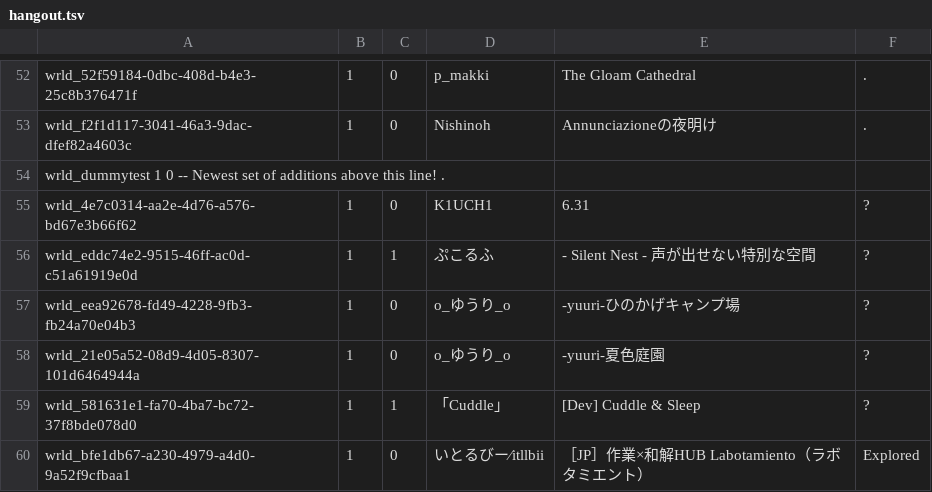
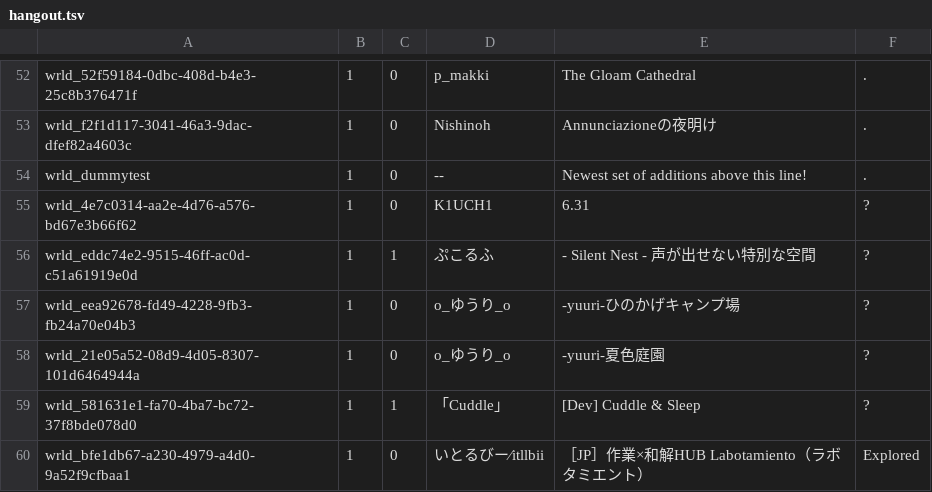
Before and after one commit to Twila27/twila27.github.io, a TSV file: vr/portals/tour/hangout.tsv, drawn as a sheet; only a part is shown, gaps mark what is left out.

Commit message:
Update hangout.tsv - fix tsv format

```diff
--- a/vr/portals/tour/hangout.tsv
+++ b/vr/portals/tour/hangout.tsv
@@ -53,3 +53,3 @@ wrld_52f59184-0dbc-408d-b4e3-25c8b376471f	1	0	p_makki	The Gloam Cathedral	.
 wrld_f2f1d117-3041-46a3-9dac-dfef82a4603c	1	0	Nishinoh	Annunciazioneの夜明け	.
-wrld_dummytest  1  0  --  Newest set of additions above this line!  .
+wrld_dummytest	1	0	--	Newest set of additions above this line!	.
 wrld_4e7c0314-aa2e-4d76-a576-bd67e3b66f62	1	0	K1UCH1	6.31	?
```
